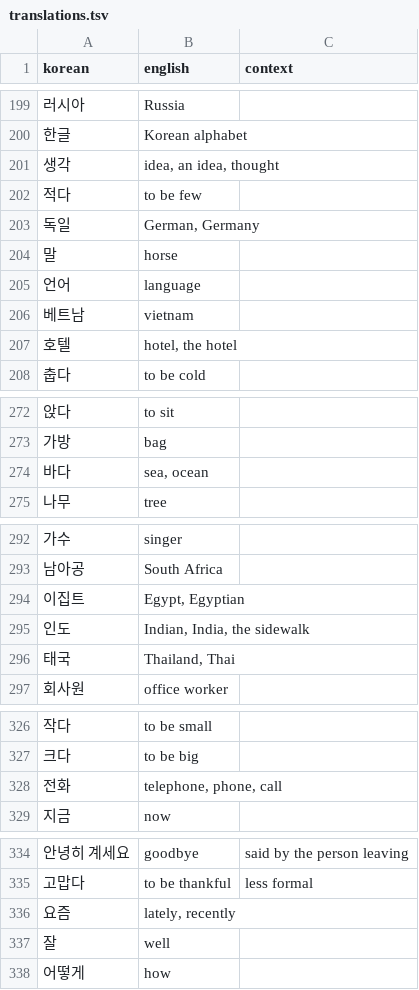
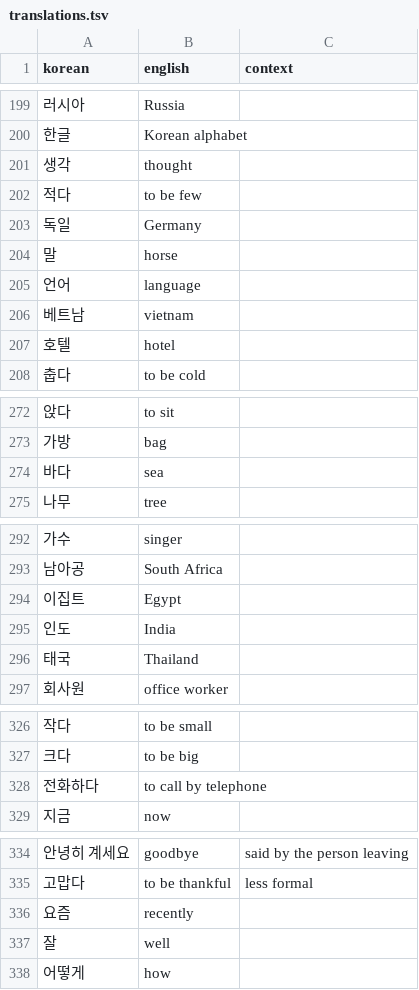
Before and after one commit to lafeingcrokodil/flashcards, a TSV file: data/translations.tsv, drawn as a sheet; only a part is shown, gaps mark what is left out; the diff covers the shown part only.

Commit message:
Update translations

```diff
--- a/data/translations.tsv
+++ b/data/translations.tsv
@@ -200,5 +200,5 @@ korean	english	context
 한글	Korean alphabet	
-생각	idea, an idea, thought	
+생각	thought	
 적다	to be few	
-독일	German, Germany	
+독일	Germany	
 말	horse	
@@ -206,3 +206,3 @@ korean	english	context
 베트남	vietnam	
-호텔	hotel, the hotel	
+호텔	hotel	
 춥다	to be cold	
@@ -273,3 +273,3 @@ korean	english	context
 가방	bag	
-바다	sea, ocean	
+바다	sea	
 나무	tree	
@@ -293,5 +293,5 @@ korean	english	context
 남아공	South Africa	
-이집트	Egypt, Egyptian	
-인도	Indian, India, the sidewalk	
-태국	Thailand, Thai	
+이집트	Egypt	
+인도	India	
+태국	Thailand	
 회사원	office worker	
@@ -327,3 +327,3 @@ korean	english	context
 크다	to be big	
-전화	telephone, phone, call	
+전화하다	to call by telephone	
 지금	now	
@@ -335,3 +335,3 @@ korean	english	context
 고맙다	to be thankful	less formal
-요즘	lately, recently	
+요즘	recently	
 잘	well	
```
Also changed, not shown: 1 edited cell elsewhere in this file.
